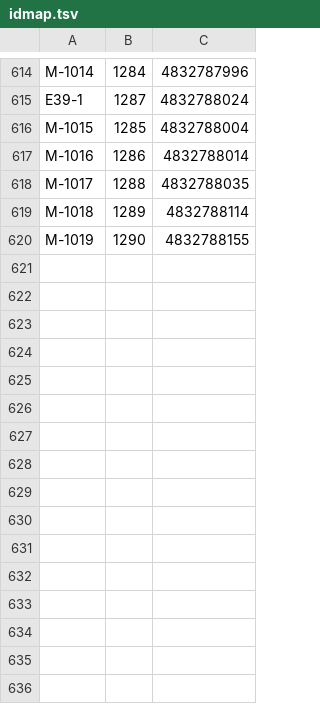
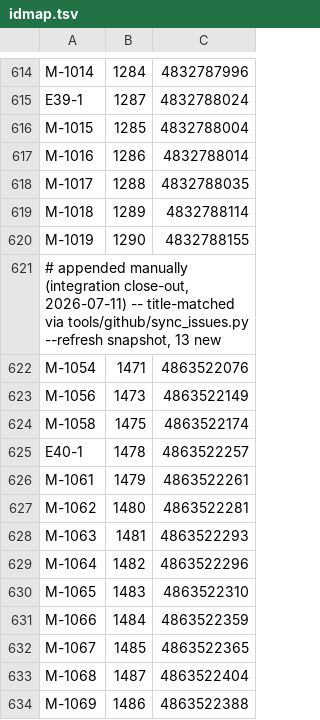
Before and after one commit to tzervas/mycelium, a TSV file: tools/github/idmap.tsv, drawn as a sheet; only a part is shown, gaps mark what is left out; the diff names each change by its address in the sheet, - before the commit and + after, or states it on an @@ line.

```diff
--- a/tools/github/idmap.tsv
+++ b/tools/github/idmap.tsv
+row 621: # appended manually (integration close-out, 2026-07-11) -- title-matched via tools/github/sync_issues.py --refresh snapshot, 13 new
+row 622: M-1054 | 1471 | 4863522076
+row 623: M-1056 | 1473 | 4863522149
+row 624: M-1058 | 1475 | 4863522174
+row 625: E40-1 | 1478 | 4863522257
+row 626: M-1061 | 1479 | 4863522261
+row 627: M-1062 | 1480 | 4863522281
+row 628: M-1063 | 1481 | 4863522293
+row 629: M-1064 | 1482 | 4863522296
+row 630: M-1065 | 1483 | 4863522310
+row 631: M-1066 | 1484 | 4863522359
+row 632: M-1067 | 1485 | 4863522365
+row 633: M-1068 | 1487 | 4863522404
+row 634: M-1069 | 1486 | 4863522388
```
Also changed, not shown: 14 other files.
